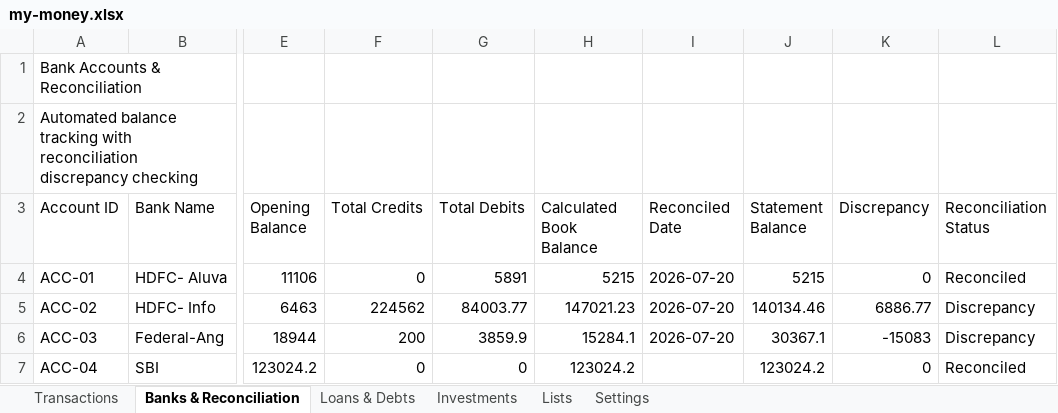
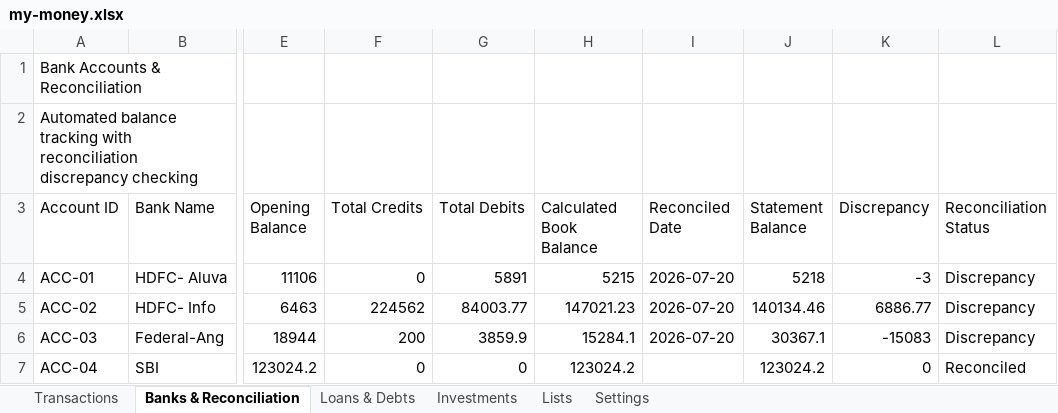
Before and after one commit to SanjoPoly/MyLedger, an Excel workbook: my-money.xlsx, sheet Banks & Reconciliation, drawn as a sheet; only a part is shown, gaps mark what is left out; values as stored, in another font and other column widths than the file's, no borders; the diff names each change by its address in the sheet, - before the commit and + after, or states it on an @@ line.

Commit message:
Ledgr: update my-money.xlsx (2026-07-20T15:50:06.969Z)

```diff
--- a/my-money.xlsx (sheet Banks & Reconciliation)
+++ b/my-money.xlsx (sheet Banks & Reconciliation)
-J4 (Statement Balance): 5215
+J4 (Statement Balance): 5218
-K4 (Discrepancy): 0
+K4 (Discrepancy): -3
-L4 (Reconciliation Status): Reconciled
+L4 (Reconciliation Status): Discrepancy
```
